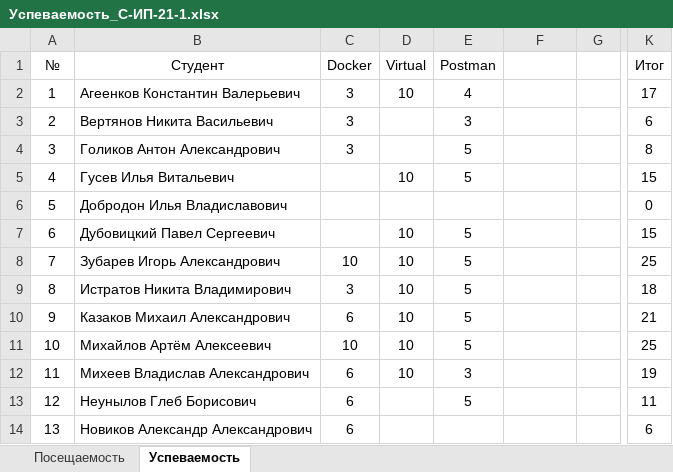
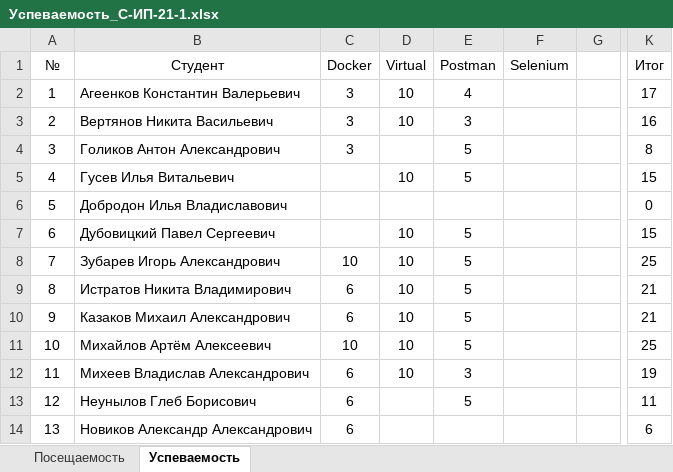
Before and after one commit to TheBandik/information-systems-testing, an Excel workbook: Успеваемость_С-ИП-21-1.xlsx, sheet Успеваемость, drawn as a sheet; only a part is shown, gaps mark what is left out; values as stored, in another font and other column widths than the file's, no borders; the diff names each change by its address in the sheet, - before the commit and + after, or states it on an @@ line.

```diff
--- a/Успеваемость_С-ИП-21-1.xlsx (sheet Успеваемость)
+++ b/Успеваемость_С-ИП-21-1.xlsx (sheet Успеваемость)
-F1: (empty)
+F1: Selenium
-D3 (Virtual): (empty)
+D3 (Virtual): 10
-K3 (Итог): 6
+K3 (Итог): 16
-C9 (Docker): 3
+C9 (Docker): 6
-K9 (Итог): 18
+K9 (Итог): 21
```
Also changed, not shown: sheet Посещаемость, Успеваемость_С-ИП-21-2.xlsx.
